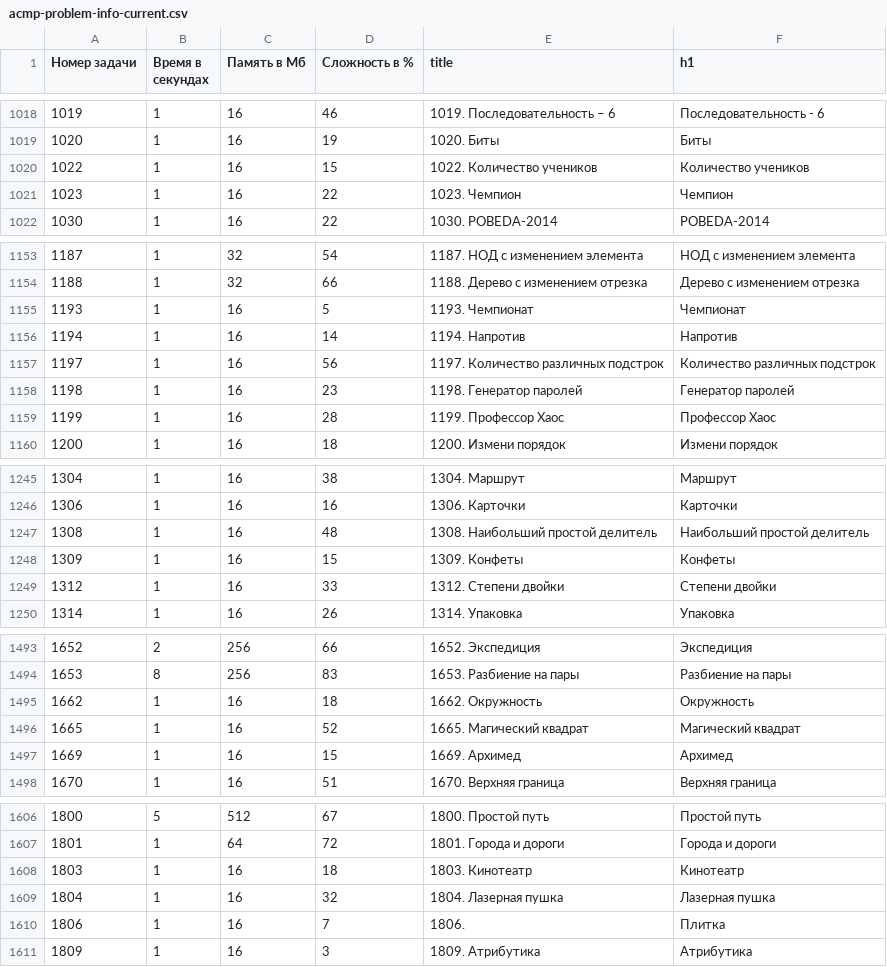
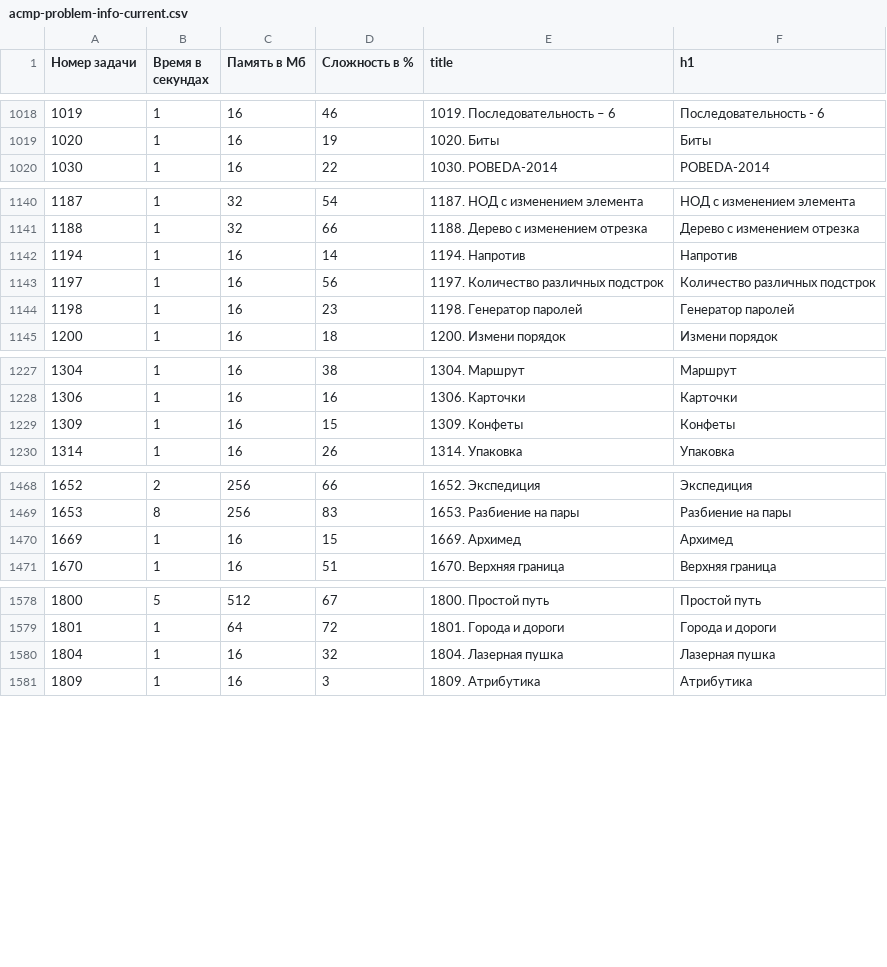
Before and after one commit to BorisMenshikov/acmp-problem-complexity-data, a CSV file: acmp-problem-info-current.csv, drawn as a sheet; only a part is shown, gaps mark what is left out; the diff covers the shown part only; the diff names each change by its address in the sheet, - before the commit and + after, or states it on an @@ line.

```diff
--- a/acmp-problem-info-current.csv
+++ b/acmp-problem-info-current.csv
-row 1020: 1022 | 1 | 16 | 15 | 1022. Количество учеников | Количество учеников
-row 1021: 1023 | 1 | 16 | 22 | 1023. Чемпион | Чемпион
-row 1155: 1193 | 1 | 16 | 5 | 1193. Чемпионат | Чемпионат
-row 1159: 1199 | 1 | 16 | 28 | 1199. Профессор Хаос | Профессор Хаос
-row 1247: 1308 | 1 | 16 | 48 | 1308. Наибольший простой делитель | Наибольший простой делитель
-row 1249: 1312 | 1 | 16 | 33 | 1312. Степени двойки | Степени двойки
-row 1495: 1662 | 1 | 16 | 18 | 1662. Окружность | Окружность
-row 1496: 1665 | 1 | 16 | 52 | 1665. Магический квадрат | Магический квадрат
-row 1608: 1803 | 1 | 16 | 18 | 1803. Кинотеатр | Кинотеатр
-row 1610: 1806 | 1 | 16 | 7 | 1806. | Плитка
```
Also changed, not shown: 20 removed rows elsewhere in this file, acmp-problem-complexity-current.csv, 1 other file.
